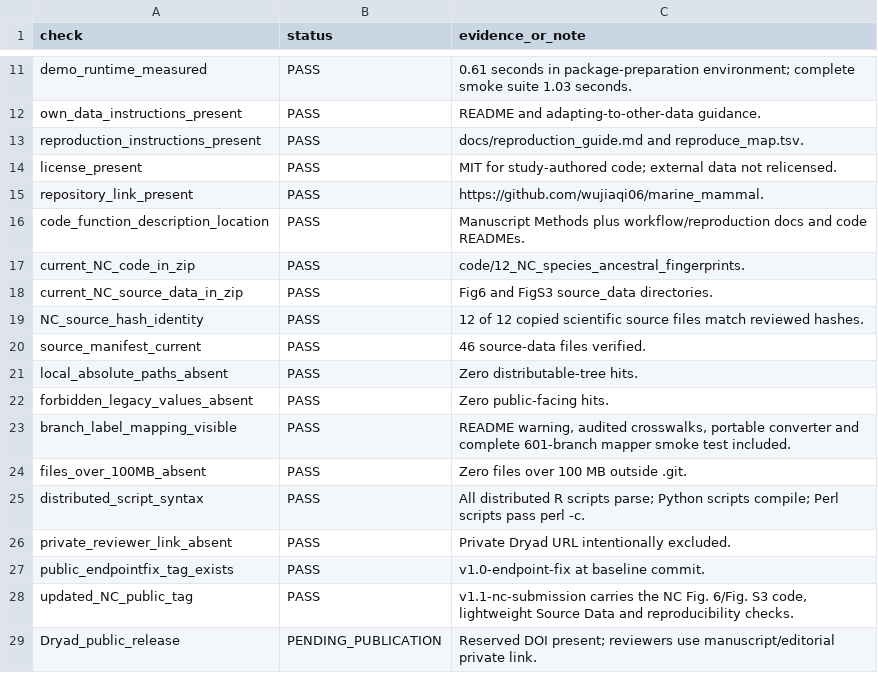
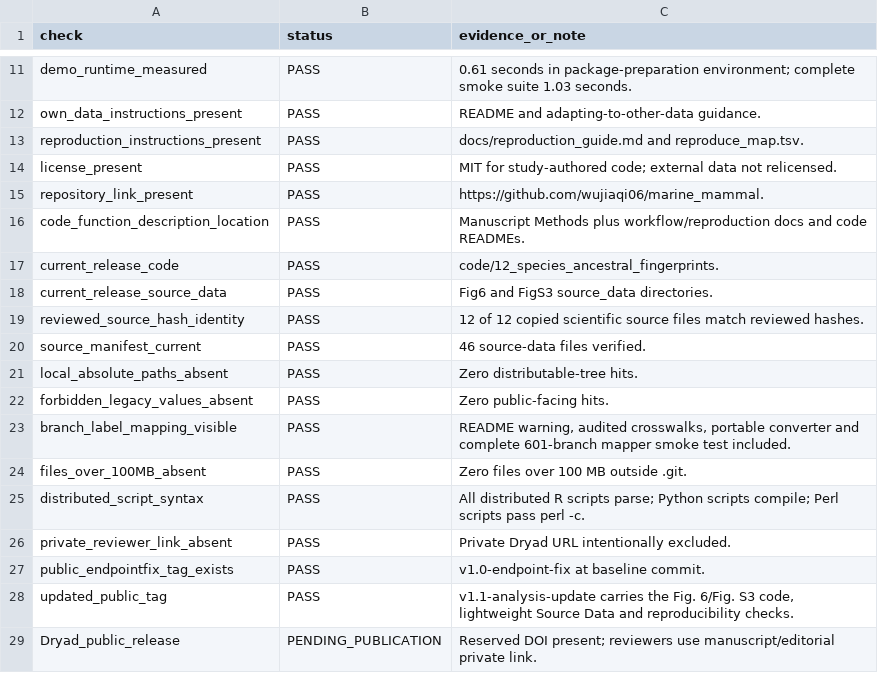
Before and after one commit to wujiaqi06/marine_mammal, a TSV file: docs/release_QC.tsv (was docs/NC_software_submission_QC.tsv), drawn as a sheet; only a part is shown, gaps mark what is left out.

```diff
--- a/docs/NC_software_submission_QC.tsv
+++ b/docs/release_QC.tsv
@@ -16,5 +16,5 @@ repository_link_present	PASS	https://github.com/wujiaqi06/marine_mammal.
 code_function_description_location	PASS	Manuscript Methods plus workflow/reproduction docs and code READMEs.
-current_NC_code_in_zip	PASS	code/12_NC_species_ancestral_fingerprints.
-current_NC_source_data_in_zip	PASS	Fig6 and FigS3 source_data directories.
-NC_source_hash_identity	PASS	12 of 12 copied scientific source files match reviewed hashes.
+current_release_code	PASS	code/12_species_ancestral_fingerprints.
+current_release_source_data	PASS	Fig6 and FigS3 source_data directories.
+reviewed_source_hash_identity	PASS	12 of 12 copied scientific source files match reviewed hashes.
 source_manifest_current	PASS	46 source-data files verified.
@@ -27,3 +27,3 @@ private_reviewer_link_absent	PASS	Private Dryad URL intentionally excluded.
 public_endpointfix_tag_exists	PASS	v1.0-endpoint-fix at baseline commit.
-updated_NC_public_tag	PASS	v1.1-nc-submission carries the NC Fig. 6/Fig. S3 code, lightweight Source Data and reproducibility checks.
+updated_public_tag	PASS	v1.1-analysis-update carries the Fig. 6/Fig. S3 code, lightweight Source Data and reproducibility checks.
 Dryad_public_release	PENDING_PUBLICATION	Reserved DOI present; reviewers use manuscript/editorial private link.
```
Also changed, not shown: data_manifest/source_data_manifest.tsv, docs/public_release_cleanup_report.tsv, 32 other files.
